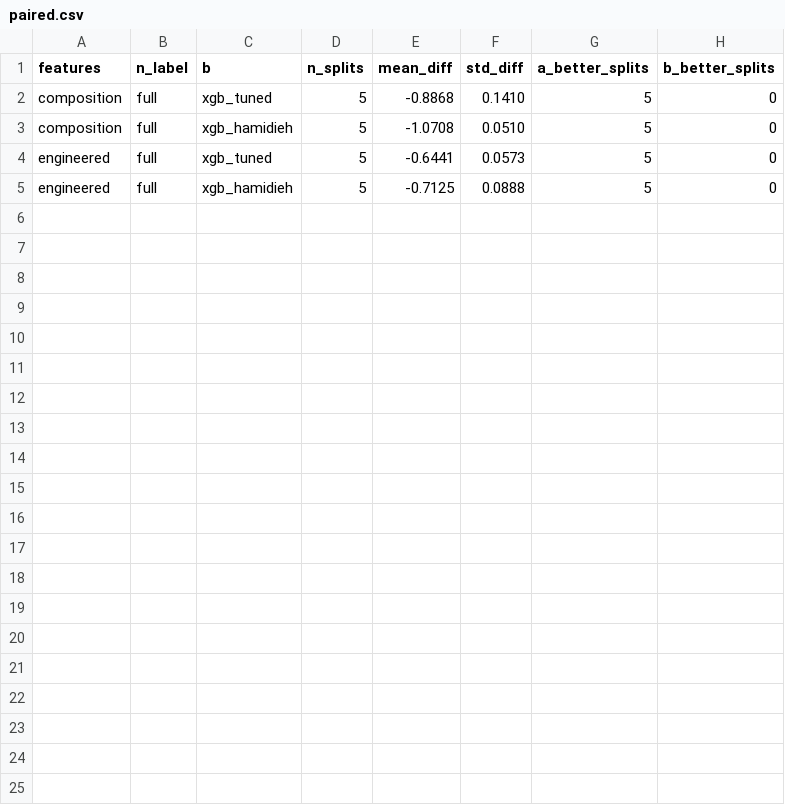
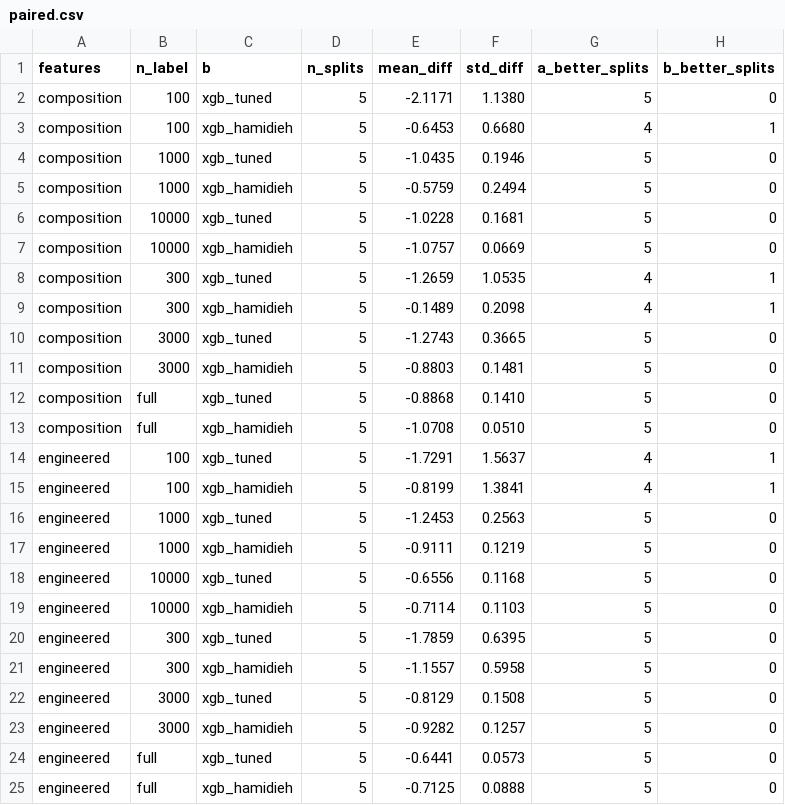
Before and after one commit to qeremeren/Superconductivity-Data-Analysis, a CSV file: results/03_learning_curves/paired.csv, drawn as a sheet; the diff names each change by its address in the sheet, - before the commit and + after, or states it on an @@ line.

```diff
--- a/results/03_learning_curves/paired.csv
+++ b/results/03_learning_curves/paired.csv
+row 2: composition | 100 | xgb_tuned | 5 | -2.1171 | 1.1380 | 5 | 0
+row 3: composition | 100 | xgb_hamidieh | 5 | -0.6453 | 0.6680 | 4 | 1
+row 4: composition | 1000 | xgb_tuned | 5 | -1.0435 | 0.1946 | 5 | 0
+row 5: composition | 1000 | xgb_hamidieh | 5 | -0.5759 | 0.2494 | 5 | 0
+row 6: composition | 10000 | xgb_tuned | 5 | -1.0228 | 0.1681 | 5 | 0
+row 7: composition | 10000 | xgb_hamidieh | 5 | -1.0757 | 0.0669 | 5 | 0
+row 8: composition | 300 | xgb_tuned | 5 | -1.2659 | 1.0535 | 4 | 1
+row 9: composition | 300 | xgb_hamidieh | 5 | -0.1489 | 0.2098 | 4 | 1
+row 10: composition | 3000 | xgb_tuned | 5 | -1.2743 | 0.3665 | 5 | 0
+row 11: composition | 3000 | xgb_hamidieh | 5 | -0.8803 | 0.1481 | 5 | 0
+row 14: engineered | 100 | xgb_tuned | 5 | -1.7291 | 1.5637 | 4 | 1
+row 15: engineered | 100 | xgb_hamidieh | 5 | -0.8199 | 1.3841 | 4 | 1
+row 16: engineered | 1000 | xgb_tuned | 5 | -1.2453 | 0.2563 | 5 | 0
+row 17: engineered | 1000 | xgb_hamidieh | 5 | -0.9111 | 0.1219 | 5 | 0
+row 18: engineered | 10000 | xgb_tuned | 5 | -0.6556 | 0.1168 | 5 | 0
+row 19: engineered | 10000 | xgb_hamidieh | 5 | -0.7114 | 0.1103 | 5 | 0
+row 20: engineered | 300 | xgb_tuned | 5 | -1.7859 | 0.6395 | 5 | 0
+row 21: engineered | 300 | xgb_hamidieh | 5 | -1.1557 | 0.5958 | 5 | 0
+row 22: engineered | 3000 | xgb_tuned | 5 | -0.8129 | 0.1508 | 5 | 0
+row 23: engineered | 3000 | xgb_hamidieh | 5 | -0.9282 | 0.1257 | 5 | 0
```
Also changed, not shown: results/03_learning_curves/curves.csv, results/03_uncertainty/curve.csv, 16 other files.
